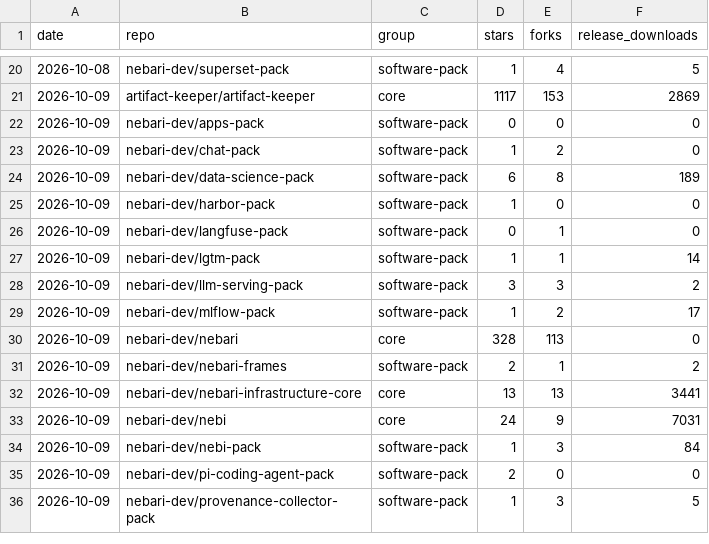
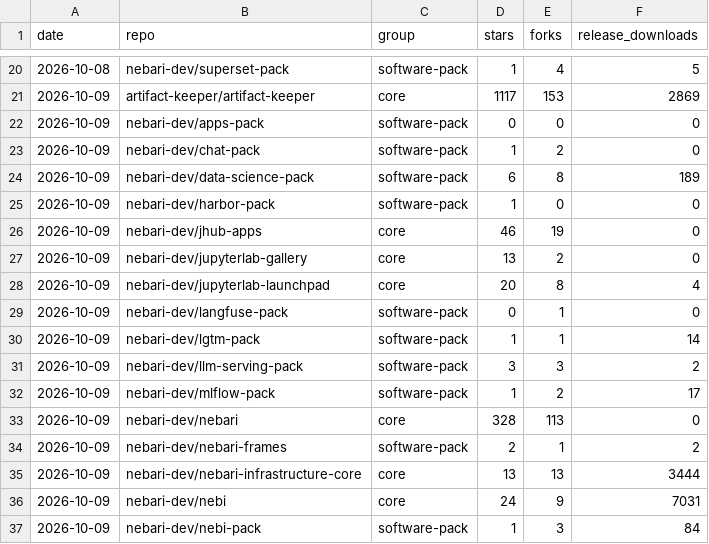
Before and after one commit to khuyentran1401/oss-metrics, a CSV file: data/repo_stats.csv, drawn as a sheet; only a part is shown, gaps mark what is left out; the shorter side is filled out with more unchanged rows.

```diff
--- a/data/repo_stats.csv
+++ b/data/repo_stats.csv
@@ -25,2 +25,5 @@ date,repo,group,stars,forks,release_downloads
 2026-10-09,nebari-dev/harbor-pack,software-pack,1,0,0
+2026-10-09,nebari-dev/jhub-apps,core,46,19,0
+2026-10-09,nebari-dev/jupyterlab-gallery,core,13,2,0
+2026-10-09,nebari-dev/jupyterlab-launchpad,core,20,8,4
 2026-10-09,nebari-dev/langfuse-pack,software-pack,0,1,0
@@ -31,3 +34,3 @@ date,repo,group,stars,forks,release_downloads
 2026-10-09,nebari-dev/nebari-frames,software-pack,2,1,2
-2026-10-09,nebari-dev/nebari-infrastructure-core,core,13,13,3441
+2026-10-09,nebari-dev/nebari-infrastructure-core,core,13,13,3444
 2026-10-09,nebari-dev/nebi,core,24,9,7031
```
Also changed, not shown: data/container_pulls.csv, data/releases.csv, 2 other files.
